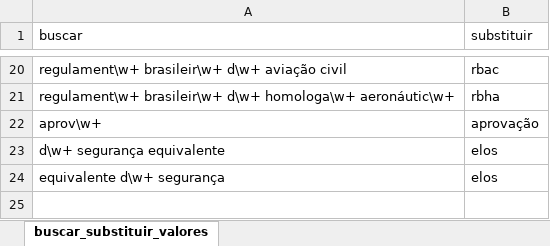
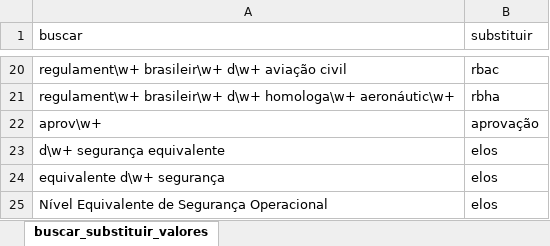
Before and after one commit to gabrielmacedoanac/flat-data-anac, an Excel workbook: buscar_substituir_valores.xlsx, sheet buscar_substituir_valores, drawn as a sheet; only a part is shown, gaps mark what is left out; values as stored, in another font and other column widths than the file's, no borders; the diff names each change by its address in the sheet, - before the commit and + after, or states it on an @@ line.

Commit message:
Update buscar_substituir_valores.xlsx

```diff
--- a/buscar_substituir_valores.xlsx (sheet buscar_substituir_valores)
+++ b/buscar_substituir_valores.xlsx (sheet buscar_substituir_valores)
+row 25: Nível Equivalente de Segurança Operacional | elos
```
